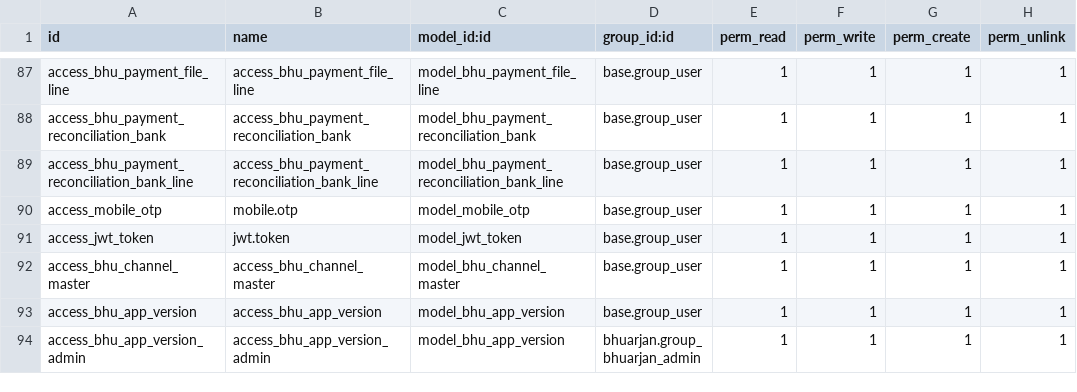
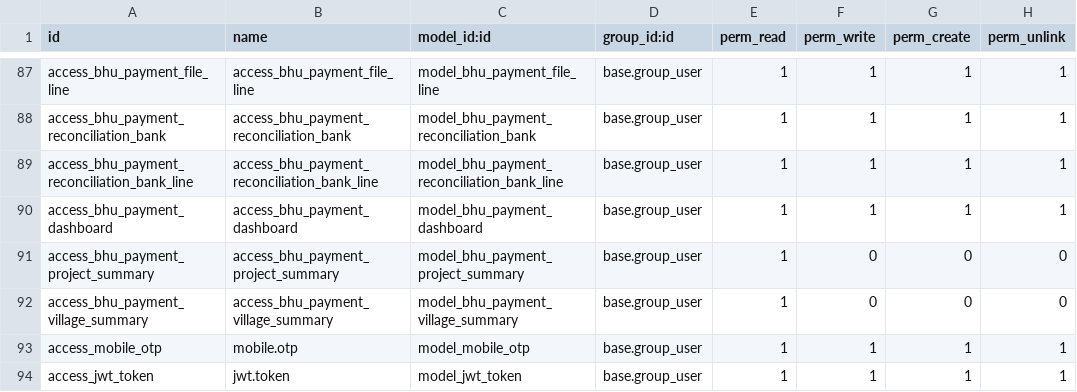
Before and after one commit to saurabhipro/bhuarjan_addons, a CSV file: bhuarjan/security/ir.model.access.csv, drawn as a sheet; only a part is shown, gaps mark what is left out; the shorter side is filled out with more unchanged rows; the diff names each change by its address in the sheet, - before the commit and + after, or states it on an @@ line.

Commit message:
feat: implement payment dashboard with project and village-wise KPI drill-down views

```diff
--- a/bhuarjan/security/ir.model.access.csv
+++ b/bhuarjan/security/ir.model.access.csv
+row 90: access_bhu_payment_dashboard | access_bhu_payment_dashboard | model_bhu_payment_dashboard | base.group_user | 1 | 1 | 1 | 1
+row 91: access_bhu_payment_project_summary | access_bhu_payment_project_summary | model_bhu_payment_project_summary | base.group_user | 1 | 0 | 0 | 0
+row 92: access_bhu_payment_village_summary | access_bhu_payment_village_summary | model_bhu_payment_village_summary | base.group_user | 1 | 0 | 0 | 0
```
Also changed, not shown: 17 other files.
